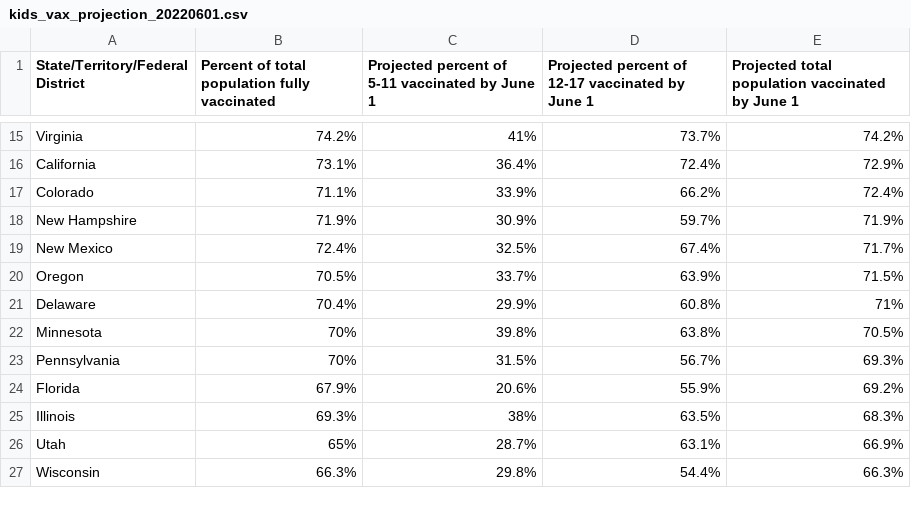
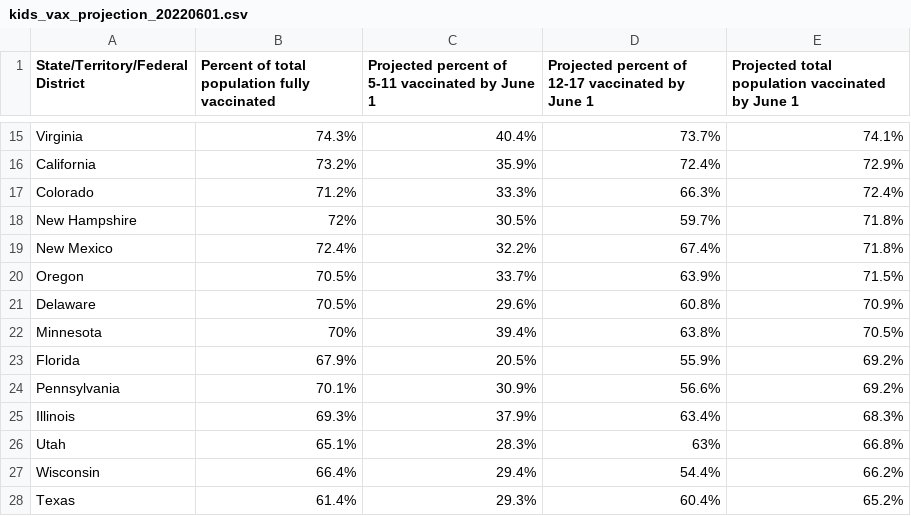
Before and after one commit to Dotdash-Data-Journalism/2022_VWH_kids_vax_projection_june_1, a CSV file: visualizations/kids_vax_projection_20220601.csv, drawn as a sheet; only a part is shown, gaps mark what is left out; removed rows and columns are numbered as before the commit, all else as after; the diff covers the shown part only; the diff names each change by its address in the sheet, - before the commit and + after, or states it on an @@ line.

```diff
--- a/visualizations/kids_vax_projection_20220601.csv
+++ b/visualizations/kids_vax_projection_20220601.csv
-B15: 74.2%
+B15: 74.3%
-C15: 41%
+C15: 40.4%
-E15: 74.2%
+E15: 74.1%
-B16: 73.1%
+B16: 73.2%
-C16: 36.4%
+C16: 35.9%
-B17: 71.1%
+B17: 71.2%
-C17: 33.9%
+C17: 33.3%
-D17: 66.2%
+D17: 66.3%
-B18: 71.9%
+B18: 72%
-C18: 30.9%
+C18: 30.5%
-E18: 71.9%
+E18: 71.8%
-C19: 32.5%
+C19: 32.2%
-E19: 71.7%
+E19: 71.8%
-B21: 70.4%
+B21: 70.5%
-C21: 29.9%
+C21: 29.6%
-E21: 71%
+E21: 70.9%
-C22: 39.8%
+C22: 39.4%
-row 23: Pennsylvania | 70% | 31.5% | 56.7% | 69.3%
-C23: 20.6%
+C23: 20.5%
+row 24: Pennsylvania | 70.1% | 30.9% | 56.6% | 69.2%
-C25: 38%
+C25: 37.9%
-D25: 63.5%
+D25: 63.4%
-B26: 65%
+B26: 65.1%
-C26: 28.7%
+C26: 28.3%
-D26: 63.1%
+D26: 63%
-E26: 66.9%
+E26: 66.8%
-B27: 66.3%
+B27: 66.4%
-C27: 29.8%
+C27: 29.4%
-E27: 66.3%
+E27: 66.2%
+row 28: Texas | 61.4% | 29.3% | 60.4% | 65.2%
```
Also changed, not shown: 2 added rows, 3 removed rows and 79 edited cells elsewhere in this file.
